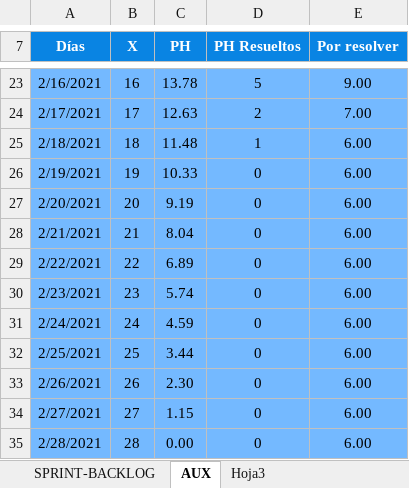
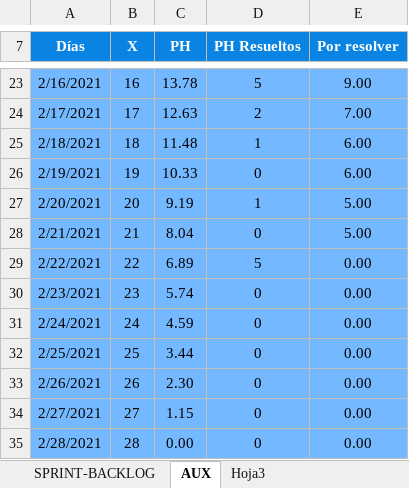
Before and after one commit to alefuegom/TFG_app, an Excel workbook: documentación/Product Backlog/SP2.xlsx, sheet AUX, drawn as a sheet; only a part is shown, gaps mark what is left out; values as stored, in another font and other column widths than the file's, no borders; the diff names each change by its address in the sheet, - before the commit and + after, or states it on an @@ line.

```diff
--- a/documentación/Product Backlog/SP2.xlsx (sheet AUX)
+++ b/documentación/Product Backlog/SP2.xlsx (sheet AUX)
-D27 (PH Resueltos): 0
+D27 (PH Resueltos): 1
-E27:E28 (Por resolver): 6.00
+E27:E28 (Por resolver): 5.00
-D29 (PH Resueltos): 0
+D29 (PH Resueltos): 5
-E29:E35 (Por resolver): 6.00
+E29:E35 (Por resolver): 0.00
```
Also changed, not shown: sheet SPRINT-BACKLOG, charts or pictures, 17 other files.
